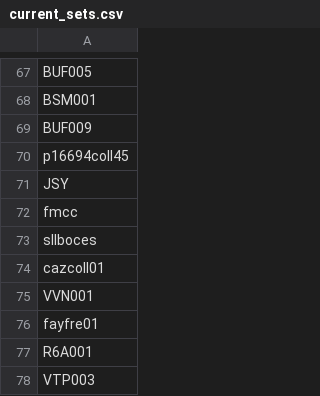
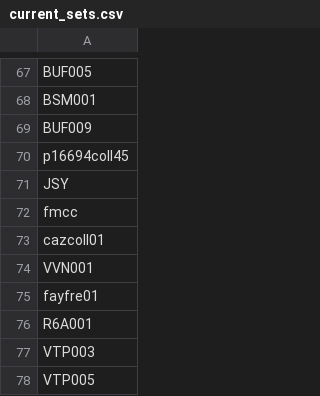
Before and after one commit to ESDNhub/ESDNDocs, a CSV file: sets-for-DPLA-harvesting/current_sets.csv, drawn as a sheet; only a part is shown, gaps mark what is left out; the shorter side is filled out with more unchanged rows.

Commit message:
remove SLL-BOCES due to page-level metadata

```diff
--- a/sets-for-DPLA-harvesting/current_sets.csv
+++ b/sets-for-DPLA-harvesting/current_sets.csv
@@ -72,3 +72,2 @@ JSY
 fmcc
-sllboces
 cazcoll01
```
